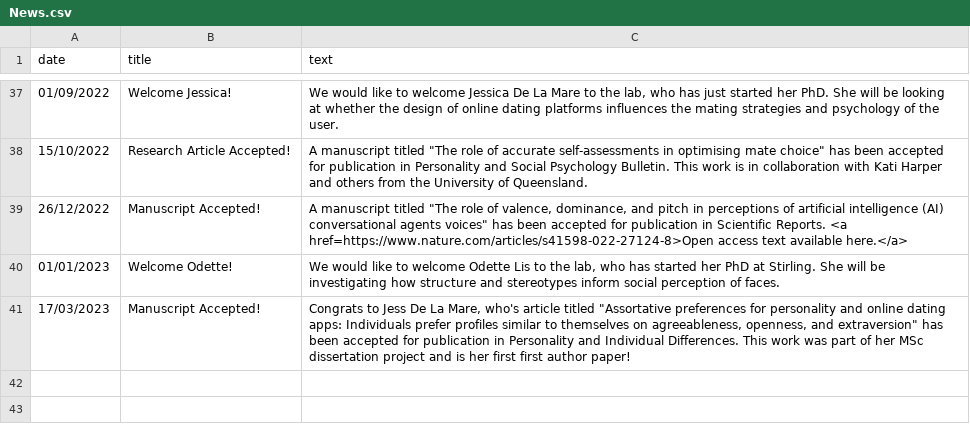
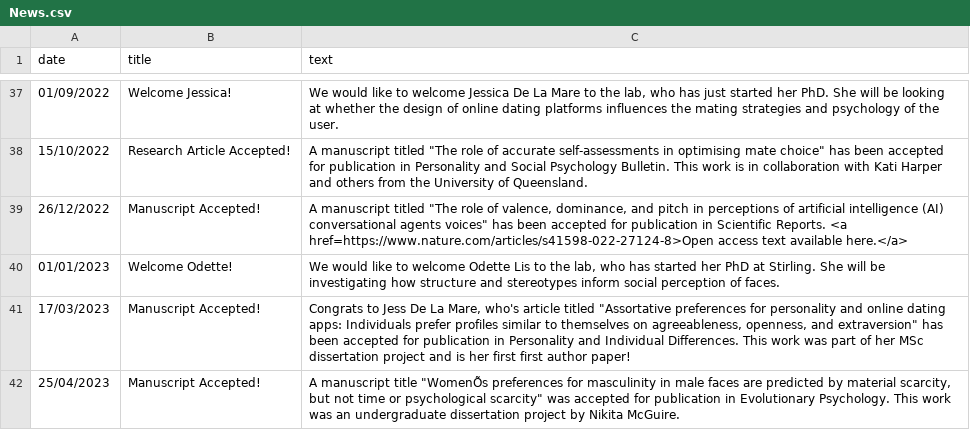
Before and after one commit to antlee53/antlee53.github.io, a CSV file: files/News.csv, drawn as a sheet; only a part is shown, gaps mark what is left out; the diff names each change by its address in the sheet, - before the commit and + after, or states it on an @@ line.

```diff
--- a/files/News.csv
+++ b/files/News.csv
+row 42: 25/04/2023 | Manuscript Accepted! | A manuscript title "WomenÕs preferences for masculinity in male faces are predicted by material scarcity, but not time or psychological scarcity" was accepted for publication in Evolutionary Psychology. This work was an undergraduate dissertation project by Nikita McGuire.
```
Also changed, not shown: files/Lab Profiles.csv, 4 other files.
